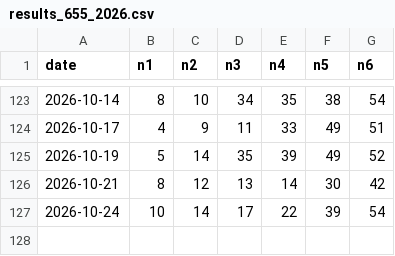
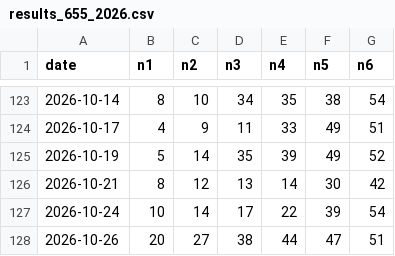
Before and after one commit to aftershow76/lot-gen-result, a CSV file: results_655_2026.csv, drawn as a sheet; only a part is shown, gaps mark what is left out; the diff names each change by its address in the sheet, - before the commit and + after, or states it on an @@ line.

```diff
--- a/results_655_2026.csv
+++ b/results_655_2026.csv
+row 128: 2026-10-26 | 20 | 27 | 38 | 44 | 47 | 51
```
Also changed, not shown: meta_645_2026.csv, meta_655_2026.csv, 2 other files.
